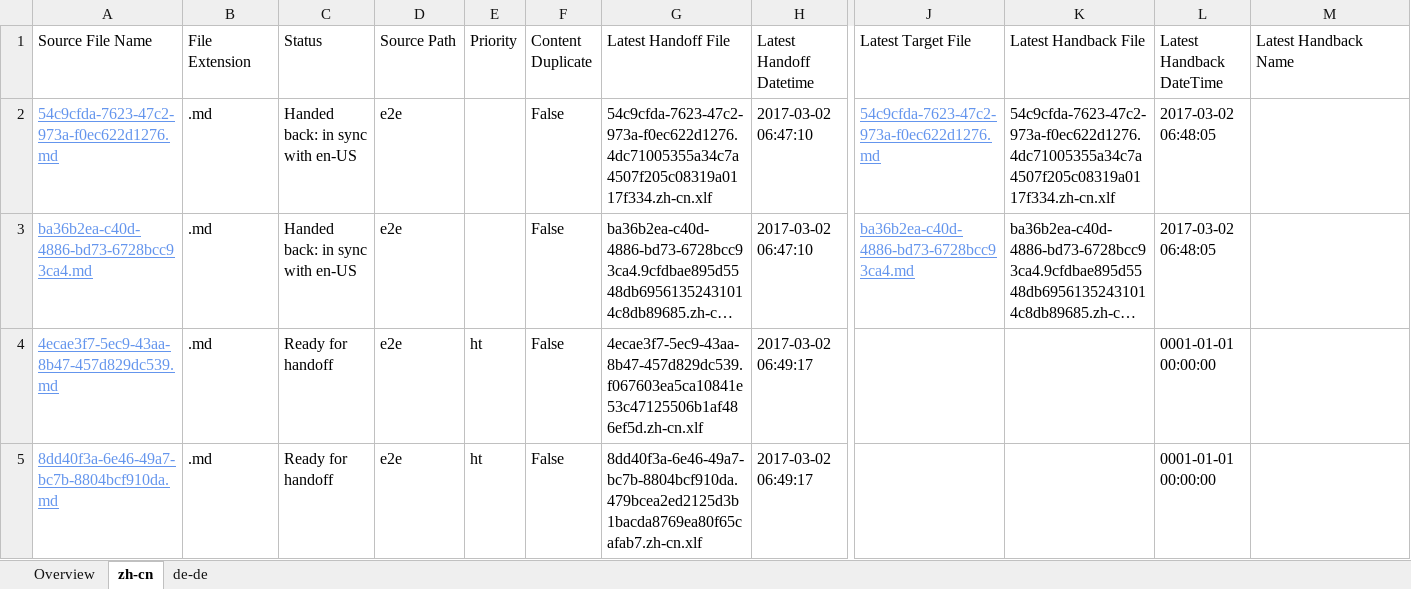
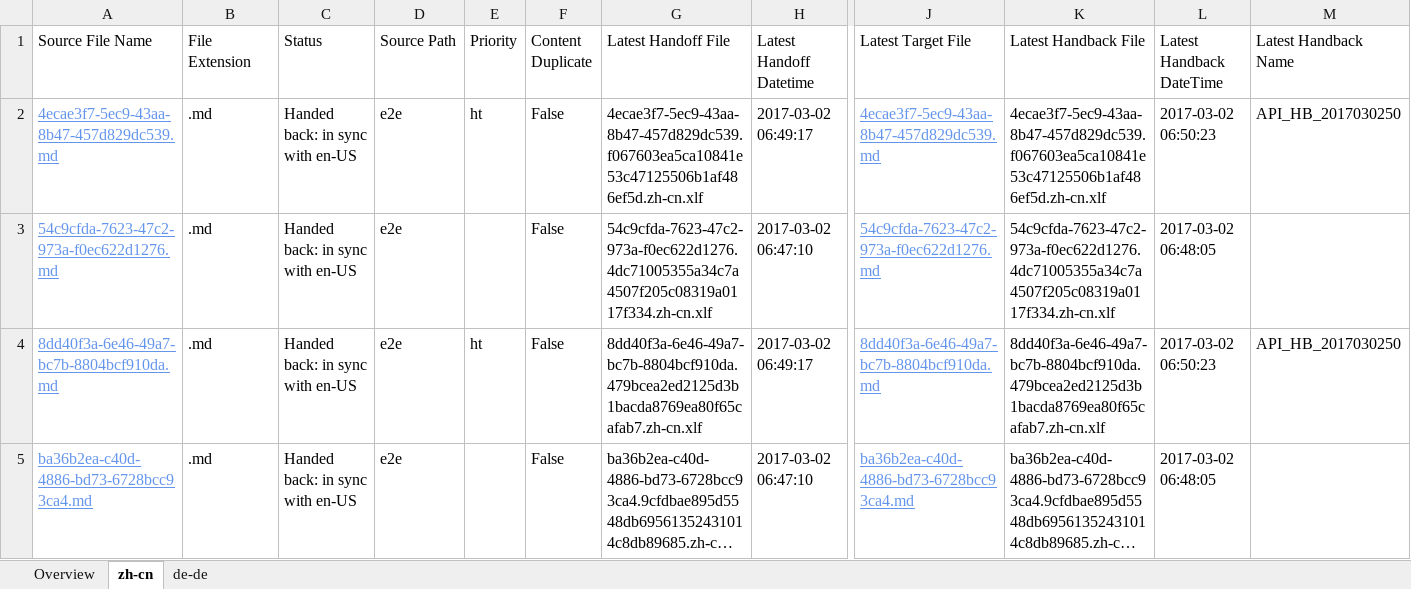
Before and after one commit to OpenLocalizationTestOrg/ol-test4-handback, an Excel workbook: ol-handback/OpenLocalizationTestOrg/ol-test4/xinjiang/localization-status.xlsx, sheet zh-cn, drawn as a sheet; only a part is shown, gaps mark what is left out; long unchanged cells end in …; values as stored, in another font and other column widths than the file's, no borders; table styles not drawn; removed rows and columns are numbered as before the commit, all else as after; rows hold the shown columns only; the diff names each change by its address in the sheet, - before the commit and + after, or states it on an @@ line.

Commit message:
Generate Report for Handback

```diff
--- a/ol-handback/OpenLocalizationTestOrg/ol-test4/xinjiang/localization-status.xlsx (sheet zh-cn)
+++ b/ol-handback/OpenLocalizationTestOrg/ol-test4/xinjiang/localization-status.xlsx (sheet zh-cn)
+row 2: 4ecae3f7-5ec9-43aa-8b47-457d829dc539.md | .md | Handed back: in sync with en-US | e2e | ht | False | 4ecae3f7-5ec9-43aa-8b47-457d829dc539.f067603ea5ca10841e53c47125506b1af486ef5d.zh-cn.xlf | 2017-03-02 06:49:17 | 4ecae3f7-5ec9-43aa-8b47-457d829dc539.md | 4ecae3f7-5ec9-43aa-8b47-457d829dc539.f067603ea5ca10841e53c47125506b1af486ef5d.zh-cn.xlf | 2017-03-02 06:50:23 | API_HB_2017030250
+row 4: 8dd40f3a-6e46-49a7-bc7b-8804bcf910da.md | .md | Handed back: in sync with en-US | e2e | ht | False | 8dd40f3a-6e46-49a7-bc7b-8804bcf910da.479bcea2ed2125d3b1bacda8769ea80f65cafab7.zh-cn.xlf | 2017-03-02 06:49:17 | 8dd40f3a-6e46-49a7-bc7b-8804bcf910da.md | 8dd40f3a-6e46-49a7-bc7b-8804bcf910da.479bcea2ed2125d3b1bacda8769ea80f65cafab7.zh-cn.xlf | 2017-03-02 06:50:23 | API_HB_2017030250
-row 4: 4ecae3f7-5ec9-43aa-8b47-457d829dc539.md | .md | Ready for handoff | e2e | ht | False | 4ecae3f7-5ec9-43aa-8b47-457d829dc539.f067603ea5ca10841e53c47125506b1af486ef5d.zh-cn.xlf | 2017-03-02 06:49:17 |  |  | 0001-01-01 00:00:00
-row 5: 8dd40f3a-6e46-49a7-bc7b-8804bcf910da.md | .md | Ready for handoff | e2e | ht | False | 8dd40f3a-6e46-49a7-bc7b-8804bcf910da.479bcea2ed2125d3b1bacda8769ea80f65cafab7.zh-cn.xlf | 2017-03-02 06:49:17 |  |  | 0001-01-01 00:00:00
```
Also changed, not shown: sheet Overview, 1 other file.
